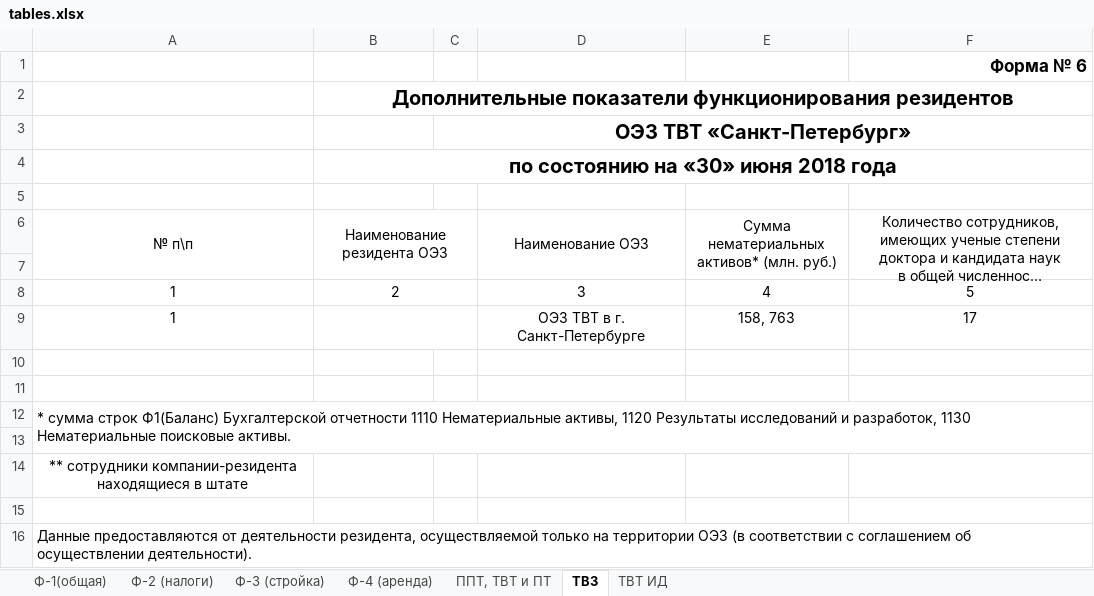
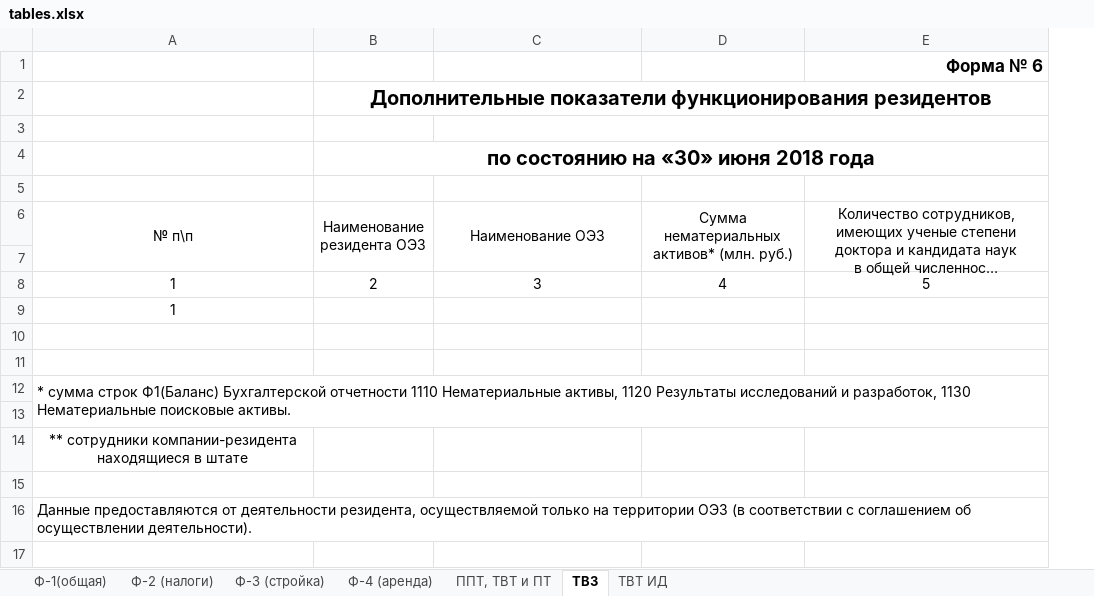
Before and after one commit to AndrewProsku/spbsez, an Excel workbook: www/local/modules/kelnik.report/export_tmpl/tables.xlsx, sheet ТВЗ, drawn as a sheet; long unchanged cells end in …; values as stored, in another font and other column widths than the file's, no borders; removed rows and columns are numbered as before the commit, all else as after; the diff names each change by its address in the sheet, - before the commit and + after, or states it on an @@ line.

```diff
--- a/www/local/modules/kelnik.report/export_tmpl/tables.xlsx (sheet ТВЗ)
+++ b/www/local/modules/kelnik.report/export_tmpl/tables.xlsx (sheet ТВЗ)
-column C, row 3: ОЭЗ ТВТ «Санкт-Петербург»
+C3:E3 merged
-B8:C8 merged
-row 9: 1 |  |  | ОЭЗ ТВТ в г. Санкт-Петербурге | 158, 763 | 17
+row 9: 1
```
Also changed, not shown: sheet Ф-2 (налоги), sheet Ф-1(общая), sheet ППТ, ТВТ и ПТ, sheet Ф-3 (стройка), sheet Ф-4 (аренда), sheet ТВТ ИД, 9 other files.
